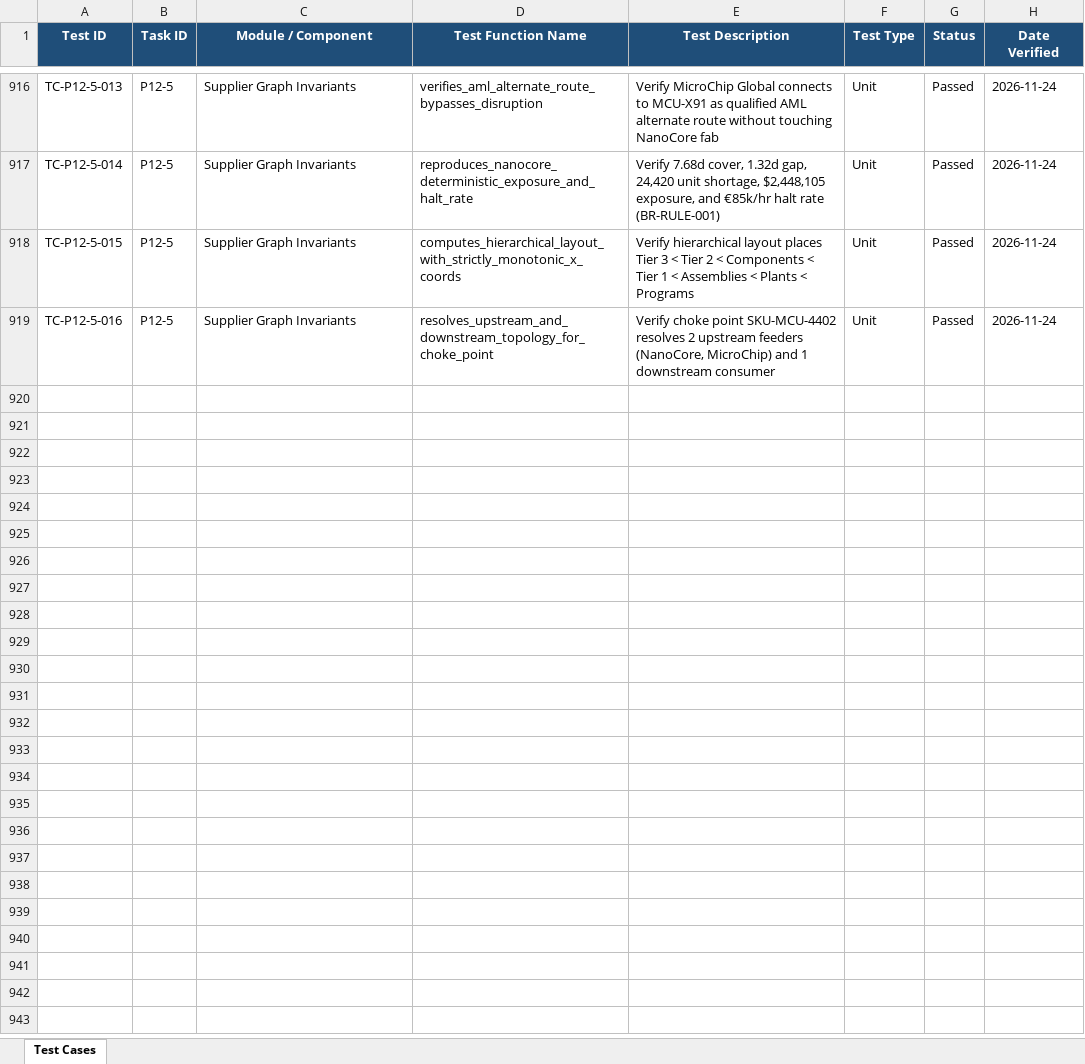
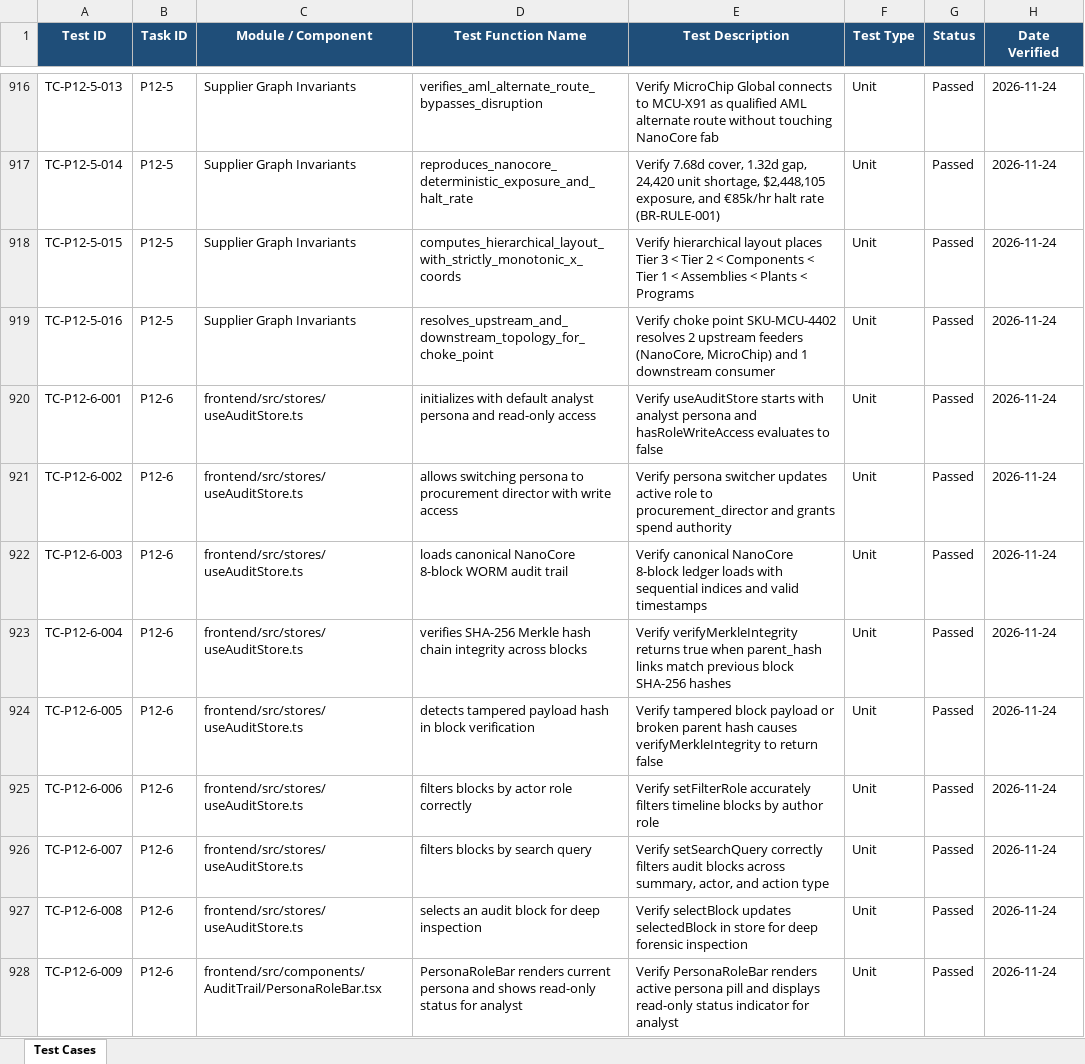
Before and after one commit to lokesh-repaka/apexmotion-supplier-risk-intelligence, an Excel workbook: docs/TEST_CASES.xlsx, sheet Test Cases, drawn as a sheet; only a part is shown, gaps mark what is left out; values as stored, in another font and other column widths than the file's, no borders; the diff covers the shown part only; the diff names each change by its address in the sheet, - before the commit and + after, or states it on an @@ line.

Commit message:
feat(frontend): WORM audit trail viewer, role-aware UI, and Merkle integrity verification (P12-6)

```diff
--- a/docs/TEST_CASES.xlsx (sheet Test Cases)
+++ b/docs/TEST_CASES.xlsx (sheet Test Cases)
+row 920: TC-P12-6-001 | P12-6 | frontend/src/stores/useAuditStore.ts | initializes with default analyst persona and read-only access | Verify useAuditStore starts with analyst persona and hasRoleWriteAccess evaluates to false | Unit | Passed | 2026-11-24
+row 921: TC-P12-6-002 | P12-6 | frontend/src/stores/useAuditStore.ts | allows switching persona to procurement director with write access | Verify persona switcher updates active role to procurement_director and grants spend authority | Unit | Passed | 2026-11-24
+row 922: TC-P12-6-003 | P12-6 | frontend/src/stores/useAuditStore.ts | loads canonical NanoCore 8-block WORM audit trail | Verify canonical NanoCore 8-block ledger loads with sequential indices and valid timestamps | Unit | Passed | 2026-11-24
+row 923: TC-P12-6-004 | P12-6 | frontend/src/stores/useAuditStore.ts | verifies SHA-256 Merkle hash chain integrity across blocks | Verify verifyMerkleIntegrity returns true when parent_hash links match previous block SHA-256 hashes | Unit | Passed | 2026-11-24
+row 924: TC-P12-6-005 | P12-6 | frontend/src/stores/useAuditStore.ts | detects tampered payload hash in block verification | Verify tampered block payload or broken parent hash causes verifyMerkleIntegrity to return false | Unit | Passed | 2026-11-24
+row 925: TC-P12-6-006 | P12-6 | frontend/src/stores/useAuditStore.ts | filters blocks by actor role correctly | Verify setFilterRole accurately filters timeline blocks by author role | Unit | Passed | 2026-11-24
+row 926: TC-P12-6-007 | P12-6 | frontend/src/stores/useAuditStore.ts | filters blocks by search query | Verify setSearchQuery correctly filters audit blocks across summary, actor, and action type | Unit | Passed | 2026-11-24
+row 927: TC-P12-6-008 | P12-6 | frontend/src/stores/useAuditStore.ts | selects an audit block for deep inspection | Verify selectBlock updates selectedBlock in store for deep forensic inspection | Unit | Passed | 2026-11-24
+row 928: TC-P12-6-009 | P12-6 | frontend/src/components/AuditTrail/PersonaRoleBar.tsx | PersonaRoleBar renders current persona and shows read-only status for analyst | Verify PersonaRoleBar renders active persona pill and displays read-only status indicator for analyst | Unit | Passed | 2026-11-24
```
Also changed, not shown: 8 added rows elsewhere in this sheet, docs/SECURITY_VULNERABILITIES.xlsx, 24 other files.
